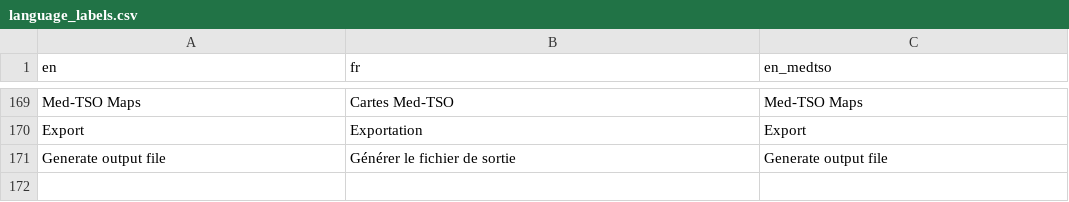
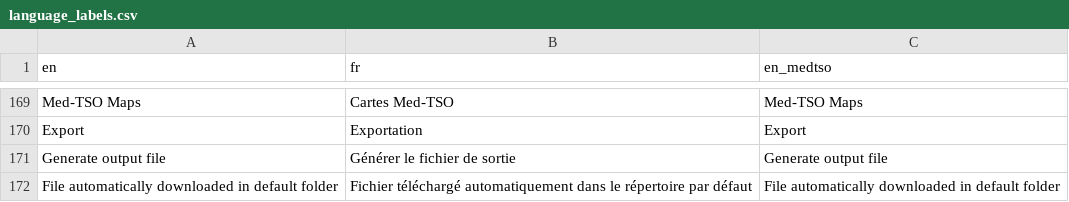
Before and after one commit to armhels/antaresVizMedTSO, a CSV file: inst/language_labels.csv, drawn as a sheet; only a part is shown, gaps mark what is left out.

Commit message:
electron : download message

```diff
--- a/inst/language_labels.csv
+++ b/inst/language_labels.csv
@@ -171 +171,2 @@ Export;Exportation;Export
 Generate output file;Générer le fichier de sortie;Generate output file
+File automatically downloaded in default folder;Fichier téléchargé automatiquement dans le répertoire par défaut;File automatically downloaded in default folder
```
Also changed, not shown: 7 other files.
